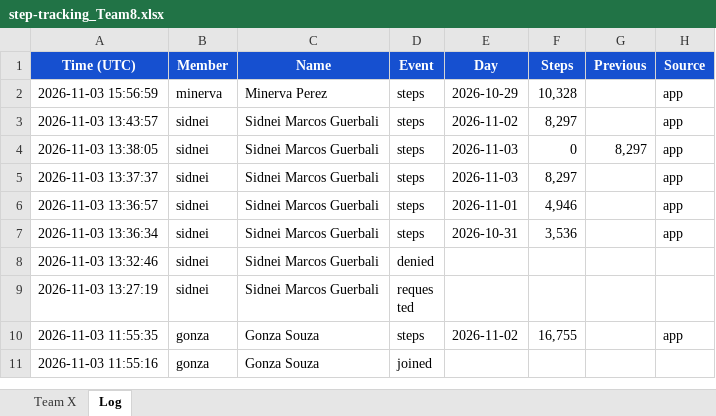
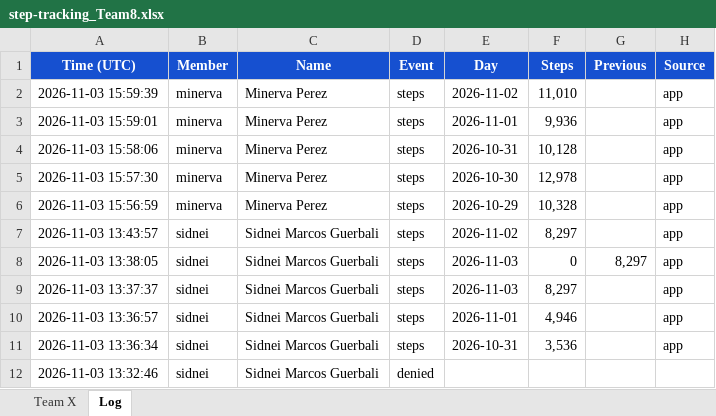
Before and after one commit to eronbfr/Step-Tracking-Challenge, an Excel workbook: step-tracking_Team8.xlsx, sheet Log, drawn as a sheet; only a part is shown; the shorter side is filled out with more unchanged rows; values as stored, in another font and other column widths than the file's, no borders; the diff names each change by its address in the sheet, - before the commit and + after, or states it on an @@ line.

```diff
--- a/step-tracking_Team8.xlsx (sheet Log)
+++ b/step-tracking_Team8.xlsx (sheet Log)
+row 2: 2026-11-03 15:59:39 | minerva | Minerva Perez | steps | 2026-11-02 | 11,010 |  | app
+row 3: 2026-11-03 15:59:01 | minerva | Minerva Perez | steps | 2026-11-01 | 9,936 |  | app
+row 4: 2026-11-03 15:58:06 | minerva | Minerva Perez | steps | 2026-10-31 | 10,128 |  | app
+row 5: 2026-11-03 15:57:30 | minerva | Minerva Perez | steps | 2026-10-30 | 12,978 |  | app
```
Also changed, not shown: sheet Team X, 2 other files.
